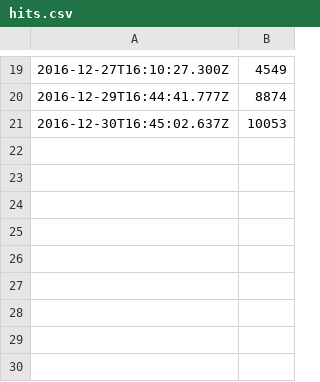
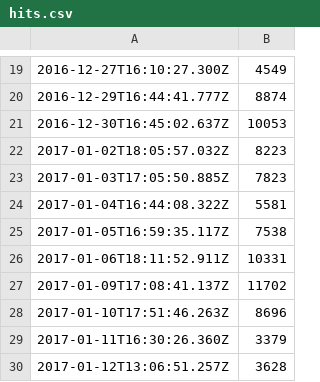
Before and after one commit to dherault/hit-stats, a CSV file: hits.csv, drawn as a sheet; only a part is shown, gaps mark what is left out; the diff names each change by its address in the sheet, - before the commit and + after, or states it on an @@ line.

```diff
--- a/hits.csv
+++ b/hits.csv
+row 22: 2017-01-02T18:05:57.032Z | 8223
+row 23: 2017-01-03T17:05:50.885Z | 7823
+row 24: 2017-01-04T16:44:08.322Z | 5581
+row 25: 2017-01-05T16:59:35.117Z | 7538
+row 26: 2017-01-06T18:11:52.911Z | 10331
+row 27: 2017-01-09T17:08:41.137Z | 11702
+row 28: 2017-01-10T17:51:46.263Z | 8696
+row 29: 2017-01-11T16:30:26.360Z | 3379
+row 30: 2017-01-12T13:06:51.257Z | 3628
```
Also changed, not shown: 1 other file.
